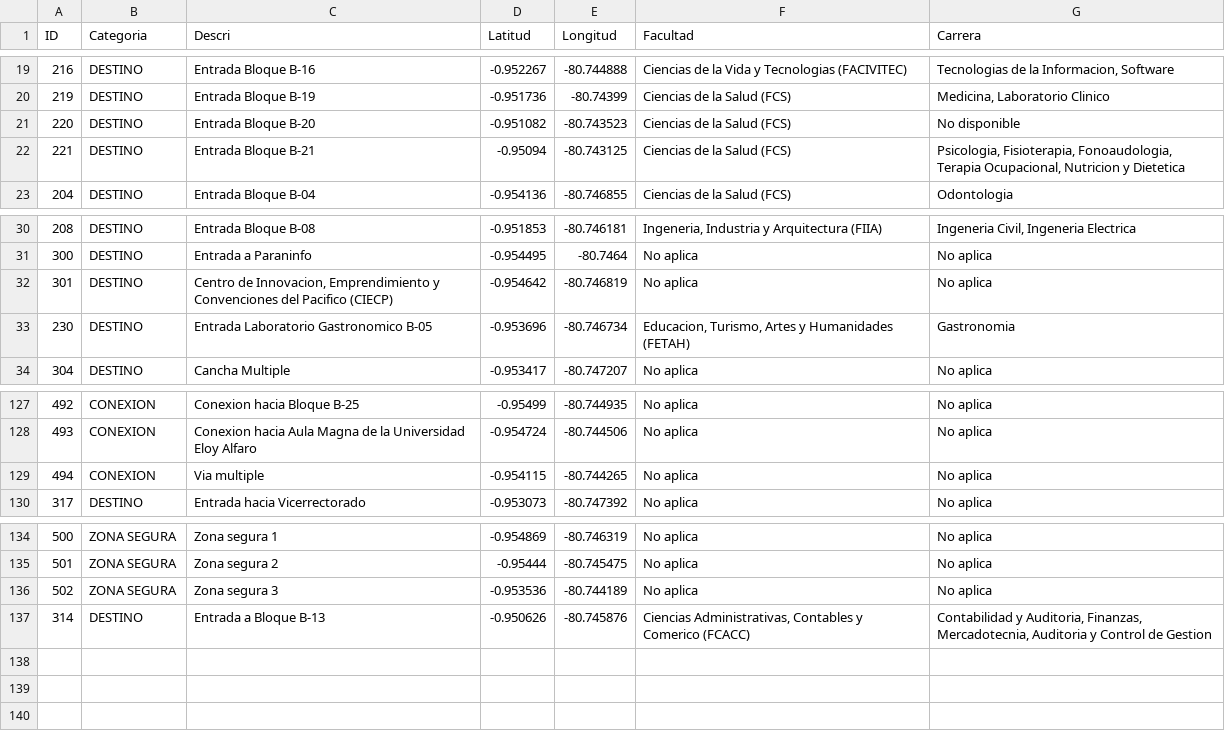
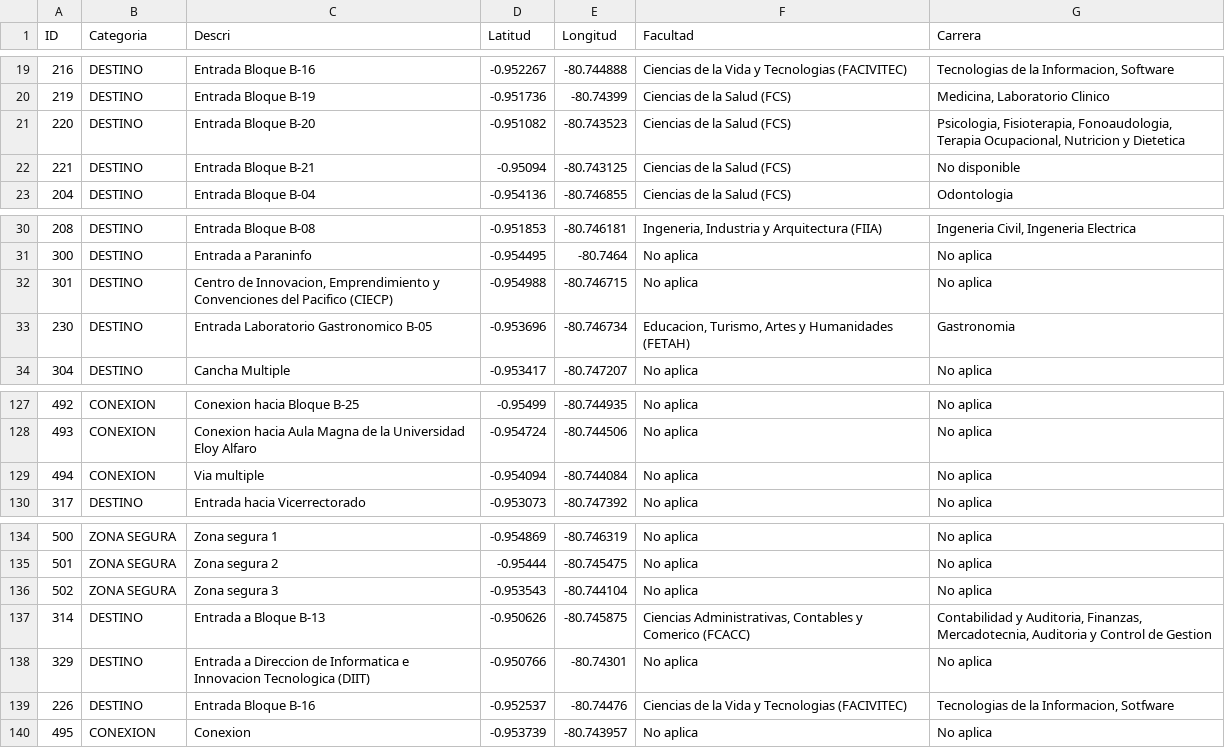
Before and after one commit to WinterPovea/nav-uleam-campus, a CSV file: data/nodos_u.csv, drawn as a sheet; only a part is shown, gaps mark what is left out.

Commit message:
Develelop UI/ux (#10)
* feat(gps): origen desde la entrada del edificio donde está el usuario, mejor nodo cercano según la ruta, aviso de llegada al destino y escalera del Cine recortada

* feat(mapa): estilo claro/oscuro/sistema con elección al primer inicio, cámara limitada al campus y aviso de ubicación fuera del campus

* fix(mapa): la cámara no se aleja del campus al arrastrar y botón de estilo arriba a la izquierda bajo las puertas

* fix(mapa): límite de cámara según la extensión de los edificios y descontando la búsqueda y la tarjeta

* feat(mapa): ícono de zona segura como señal verde de punto de encuentro

* docs: origen GPS, aviso de llegada, fuera del campus, modo oscuro del mapa y vistas clara/oscura

* feat(grafo): actualización desde QGIS (entrada 2 de B-16, DIIT, nodo 495, nuevas aristas), vías dobles más anchas y recarga del grafo cuando cambian los CSV

* data: carreras de B-20/B-21 corregidas en nodos_u.csv (Psicología y demás en B-20; B-21 no disponible)

* feat(mapa): caminos y ruta siguen la forma real de las aristas dibujada en QGIS (shapefile), distancias por largo de la forma

* feat(mapa): calles, veredas y escaleras reales de OpenStreetMap con su estilo (primaria naranja, veredas punteadas), en claro y oscuro

* fix(mapa): calles recortadas al campus, sin veredas punteadas, y arista 433-434 hacia la Puerta 3 por el oeste del B-13

* feat(mapa): contorno real de la universidad (sin casas ni calles vecinas), veredas como caminos blancos, bloques rotulados 'Bloque B-xx (SIGLA)' y Puertas solo en Modo Simulación

* fix(mapa): fondo redondeado de nuevo, veredas color arena distintas de las calles y nombres de lugares completos en varias líneas

* feat(ui): la búsqueda, la tarjeta inferior y los diálogos siguen el modo claro/oscuro del mapa

* feat(ui): íconos y botón Zona Segura en azul en modo oscuro; docs: cambios recientes (grafo QGIS, calles OSM, contorno del campus, modo oscuro) y vistas del mapa

---------

Co-authored-by: Daiton Campuzano <253668248+daitoncamp@users.noreply.github.com>

```diff
--- a/data/nodos_u.csv
+++ b/data/nodos_u.csv
@@ -20,4 +20,4 @@ ID,Categoria,Descri,Latitud,Longitud,Facultad,Carrera
 219,DESTINO,Entrada Bloque B-19,-0.951736,-80.74399,Ciencias de la Salud (FCS),"Medicina, Laboratorio Clinico"
-220,DESTINO,Entrada Bloque B-20,-0.951082,-80.743523,Ciencias de la Salud (FCS),No disponible
-221,DESTINO,Entrada Bloque B-21,-0.95094,-80.743125,Ciencias de la Salud (FCS),"Psicologia, Fisioterapia, Fonoaudologia, Terapia Ocupacional, Nutricion y Dietetica"
+220,DESTINO,Entrada Bloque B-20,-0.951082,-80.743523,Ciencias de la Salud (FCS),"Psicologia, Fisioterapia, Fonoaudologia, Terapia Ocupacional, Nutricion y Dietetica"
+221,DESTINO,Entrada Bloque B-21,-0.95094,-80.743125,Ciencias de la Salud (FCS),No disponible
 204,DESTINO,Entrada Bloque B-04,-0.954136,-80.746855,Ciencias de la Salud (FCS),Odontologia
@@ -31,3 +31,3 @@ ID,Categoria,Descri,Latitud,Longitud,Facultad,Carrera
 300,DESTINO,Entrada a Paraninfo,-0.954495,-80.7464,No aplica,No aplica
-301,DESTINO,"Centro de Innovacion, Emprendimiento y Convenciones del Pacifico (CIECP)",-0.954642,-80.746819,No aplica,No aplica
+301,DESTINO,"Centro de Innovacion, Emprendimiento y Convenciones del Pacifico (CIECP)",-0.954988,-80.746715,No aplica,No aplica
 230,DESTINO,Entrada Laboratorio Gastronomico B-05,-0.953696,-80.746734,"Educacion, Turismo, Artes y Humanidades (FETAH)",Gastronomia
@@ -128,3 +128,3 @@ ID,Categoria,Descri,Latitud,Longitud,Facultad,Carrera
 493,CONEXION,Conexion hacia Aula Magna de la Universidad Eloy Alfaro,-0.954724,-80.744506,No aplica,No aplica
-494,CONEXION,Via multiple,-0.954115,-80.744265,No aplica,No aplica
+494,CONEXION,Via multiple,-0.954094,-80.744084,No aplica,No aplica
 317,DESTINO,Entrada hacia Vicerrectorado,-0.953073,-80.747392,No aplica,No aplica
@@ -135,3 +135,6 @@ ID,Categoria,Descri,Latitud,Longitud,Facultad,Carrera
 501,ZONA SEGURA,Zona segura 2,-0.95444,-80.745475,No aplica,No aplica
-502,ZONA SEGURA,Zona segura 3,-0.953536,-80.744189,No aplica,No aplica
-314,DESTINO,Entrada a Bloque B-13,-0.950626,-80.745876,"Ciencias Administrativas, Contables y Comerico (FCACC)","Contabilidad y Auditoria, Finanzas, Mercadotecnia, Auditoria y Control de Gestion"
+502,ZONA SEGURA,Zona segura 3,-0.953543,-80.744104,No aplica,No aplica
+314,DESTINO,Entrada a Bloque B-13,-0.950626,-80.745875,"Ciencias Administrativas, Contables y Comerico (FCACC)","Contabilidad y Auditoria, Finanzas, Mercadotecnia, Auditoria y Control de Gestion"
+329,DESTINO,Entrada a Direccion de Informatica e Innovacion Tecnologica (DIIT),-0.950766,-80.74301,No aplica,No aplica
+226,DESTINO,Entrada Bloque B-16,-0.952537,-80.74476,Ciencias de la Vida y Tecnologias (FACIVITEC),"Tecnologias de la Informacion, Sotfware"
+495,CONEXION,Conexion,-0.953739,-80.743957,No aplica,No aplica
```
Also changed, not shown: app/src/main/assets/aristas.csv, app/src/main/assets/lugares.csv, 26 other files.
